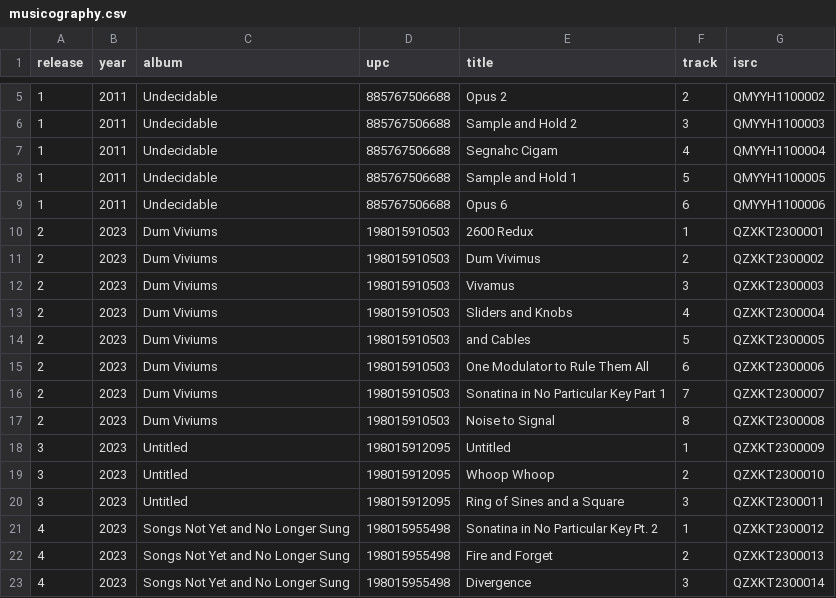
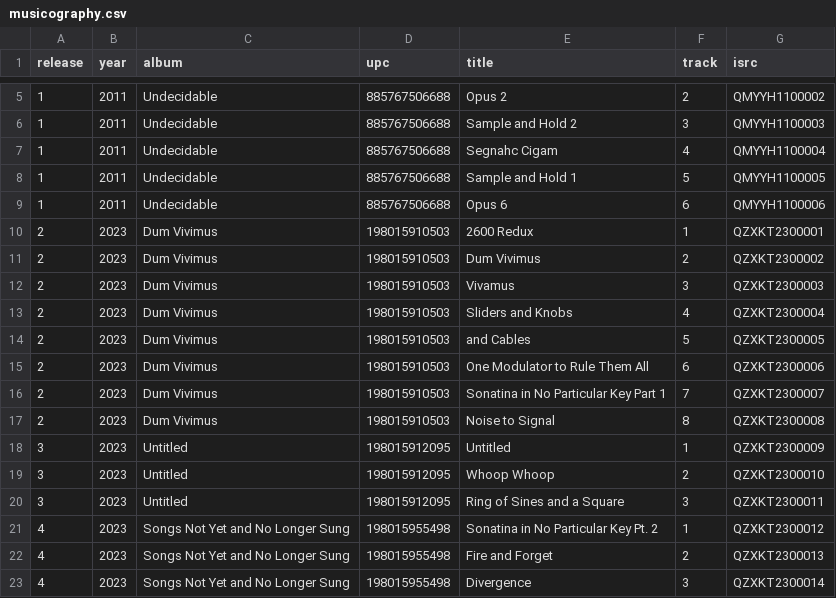
Before and after one commit to parasaurolophus/rader.us, a CSV file: data/musicography.csv, drawn as a sheet; only a part is shown, gaps mark what is left out.

```diff
--- a/data/musicography.csv
+++ b/data/musicography.csv
@@ -9,10 +9,10 @@ release,year,album,upc,title,track,isrc
 1,2011,Undecidable,885767506688,Opus 6,6,QMYYH1100006
-2,2023,Dum Viviums,198015910503,2600 Redux,1,QZXKT2300001
-2,2023,Dum Viviums,198015910503,Dum Vivimus,2,QZXKT2300002
-2,2023,Dum Viviums,198015910503,Vivamus,3,QZXKT2300003
-2,2023,Dum Viviums,198015910503,Sliders and Knobs,4,QZXKT2300004
-2,2023,Dum Viviums,198015910503,and Cables,5,QZXKT2300005
-2,2023,Dum Viviums,198015910503,One Modulator to Rule Them All,6,QZXKT2300006
-2,2023,Dum Viviums,198015910503,Sonatina in No Particular Key Part 1,7,QZXKT2300007
-2,2023,Dum Viviums,198015910503,Noise to Signal,8,QZXKT2300008
+2,2023,Dum Vivimus,198015910503,2600 Redux,1,QZXKT2300001
+2,2023,Dum Vivimus,198015910503,Dum Vivimus,2,QZXKT2300002
+2,2023,Dum Vivimus,198015910503,Vivamus,3,QZXKT2300003
+2,2023,Dum Vivimus,198015910503,Sliders and Knobs,4,QZXKT2300004
+2,2023,Dum Vivimus,198015910503,and Cables,5,QZXKT2300005
+2,2023,Dum Vivimus,198015910503,One Modulator to Rule Them All,6,QZXKT2300006
+2,2023,Dum Vivimus,198015910503,Sonatina in No Particular Key Part 1,7,QZXKT2300007
+2,2023,Dum Vivimus,198015910503,Noise to Signal,8,QZXKT2300008
 3,2023,Untitled,198015912095,Untitled,1,QZXKT2300009
```
Also changed, not shown: 6 other files.
